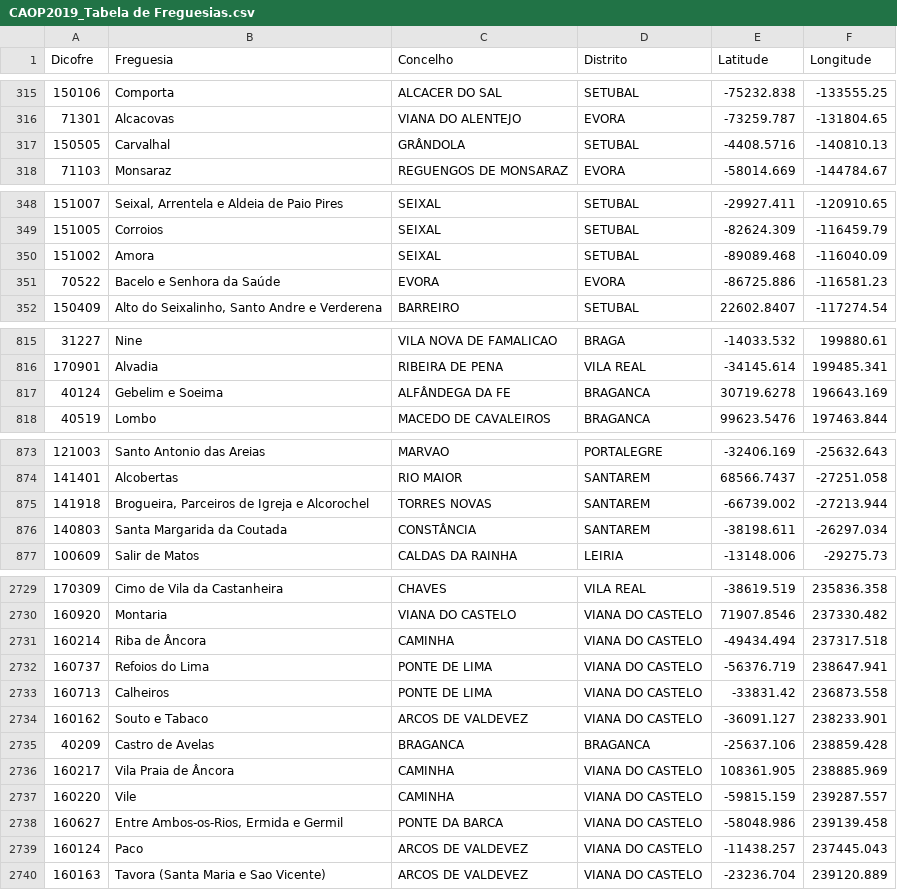
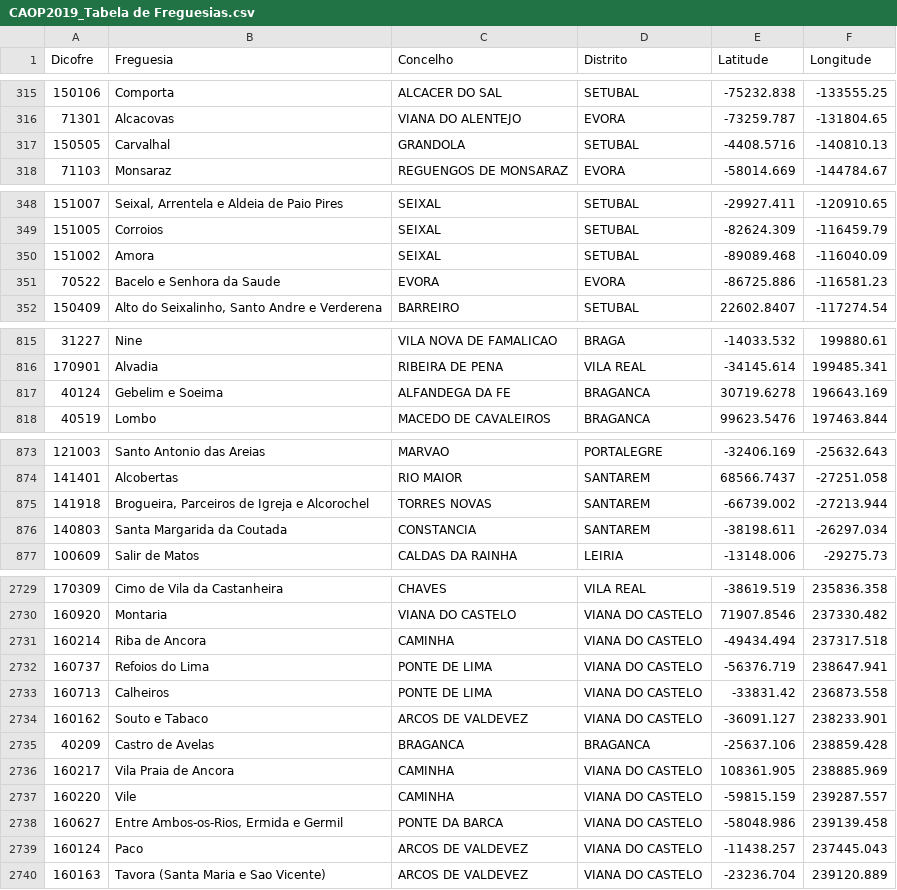
Before and after one commit to miguellamas2/DSP_T01_G09, a CSV file: CAOP2019_Tabela de Freguesias.csv, drawn as a sheet; only a part is shown, gaps mark what is left out; the diff covers the shown part only; the diff names each change by its address in the sheet, - before the commit and + after, or states it on an @@ line.

```diff
--- a/CAOP2019_Tabela de Freguesias.csv
+++ b/CAOP2019_Tabela de Freguesias.csv
-C317 (Concelho): GRÂNDOLA
+C317 (Concelho): GRANDOLA
-B351 (Freguesia): Bacelo e Senhora da Saúde
+B351 (Freguesia): Bacelo e Senhora da Saude
-C817 (Concelho): ALFÂNDEGA DA FE
+C817 (Concelho): ALFANDEGA DA FE
-C876 (Concelho): CONSTÂNCIA
+C876 (Concelho): CONSTANCIA
-B2731 (Freguesia): Riba de Âncora
+B2731 (Freguesia): Riba de Ancora
-B2736 (Freguesia): Vila Praia de Âncora
+B2736 (Freguesia): Vila Praia de Ancora
```
Also changed, not shown: 25 edited cells elsewhere in this file.
